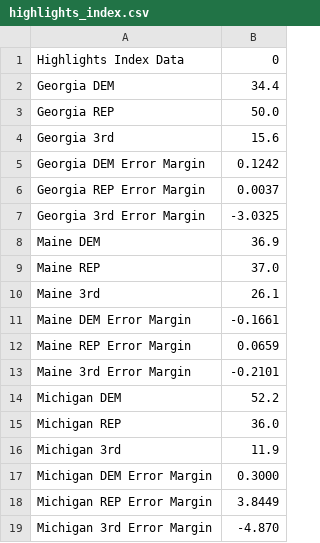
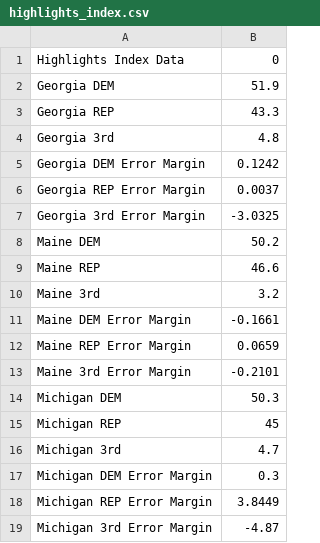
Before and after one commit to ktkt9898/CS-Senior-Project, a CSV file: highlights_index.csv, drawn as a sheet; the diff names each change by its address in the sheet, - before the commit and + after, or states it on an @@ line.

```diff
--- a/highlights_index.csv
+++ b/highlights_index.csv
-B2: 34.4
+B2: 51.9
-B3: 50.0
+B3: 43.3
-B4: 15.6
+B4: 4.8
-B8: 36.9
+B8: 50.2
-B9: 37.0
+B9: 46.6
-B10: 26.1
+B10: 3.2
-B14: 52.2
+B14: 50.3
-B15: 36.0
+B15: 45
-B16: 11.9
+B16: 4.7
-B17: 0.3000
+B17: 0.3
-B19: -4.870
+B19: -4.87
```
Also changed, not shown: 7 other files.
